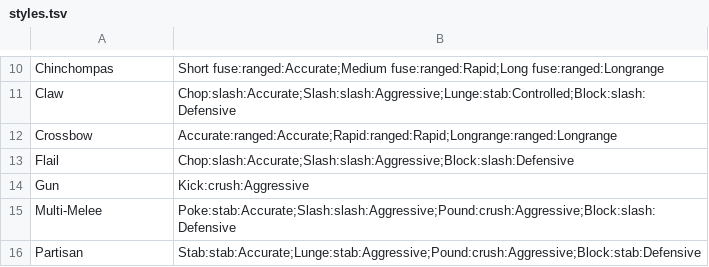
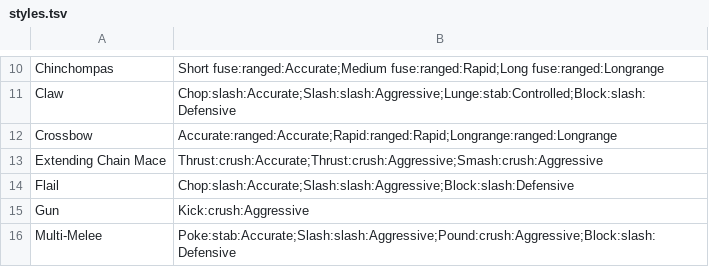
Before and after one commit to GuimGod/ca-planner, a TSV file: src/main/resources/com/caplanner/gear/styles.tsv, drawn as a sheet; only a part is shown, gaps mark what is left out; the shorter side is filled out with more unchanged rows.

```diff
--- a/src/main/resources/com/caplanner/gear/styles.tsv
+++ b/src/main/resources/com/caplanner/gear/styles.tsv
@@ -12,2 +12,3 @@ Claw	Chop:slash:Accurate;Slash:slash:Aggressive;Lunge:stab:Controlled;Block:slas
 Crossbow	Accurate:ranged:Accurate;Rapid:ranged:Rapid;Longrange:ranged:Longrange
+Extending Chain Mace	Thrust:crush:Accurate;Thrust:crush:Aggressive;Smash:crush:Aggressive
 Flail	Chop:slash:Accurate;Slash:slash:Aggressive;Block:slash:Defensive
```
Also changed, not shown: src/main/resources/com/caplanner/gear/engine-source.tsv, src/main/resources/com/caplanner/gear/manifest.tsv, 56 other files.
